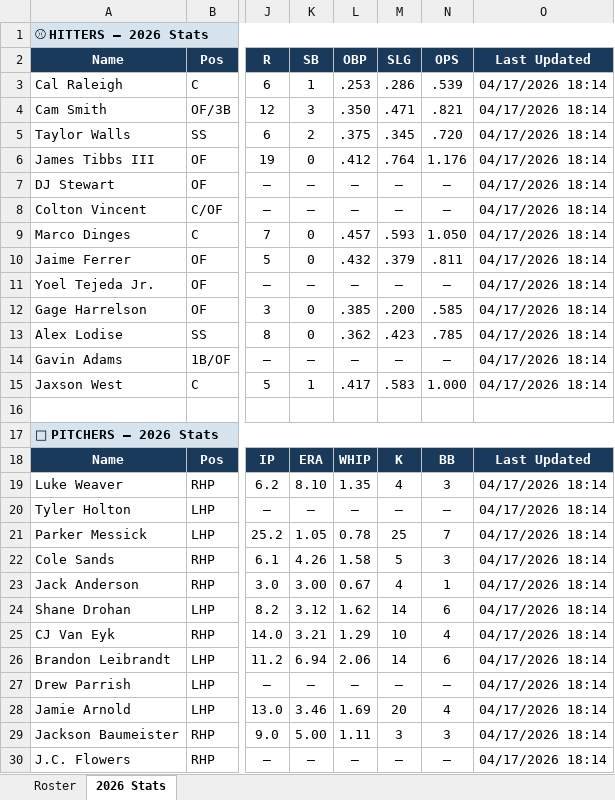
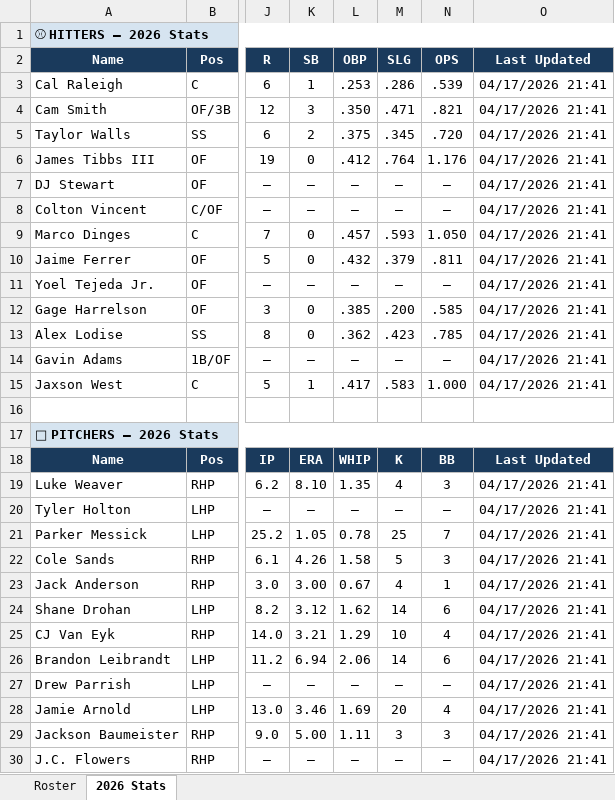
Before and after one commit to JohnVNoles/noles-in-the-show, an Excel workbook: noles_in_the_pros.xlsx, sheet 2026 Stats, drawn as a sheet; only a part is shown, gaps mark what is left out; values as stored, in another font and other column widths than the file's, no borders; the diff covers the shown part only; the diff names each change by its address in the sheet, - before the commit and + after, or states it on an @@ line.

```diff
--- a/noles_in_the_pros.xlsx (sheet 2026 Stats)
+++ b/noles_in_the_pros.xlsx (sheet 2026 Stats)
-O3:O15: 04/17/2026 18:14
+O3:O15: 04/17/2026 21:41
-O19:O30: 04/17/2026 18:14
+O19:O30: 04/17/2026 21:41
```
Also changed, not shown: 9 edited cells elsewhere in this sheet, 2 other files.
